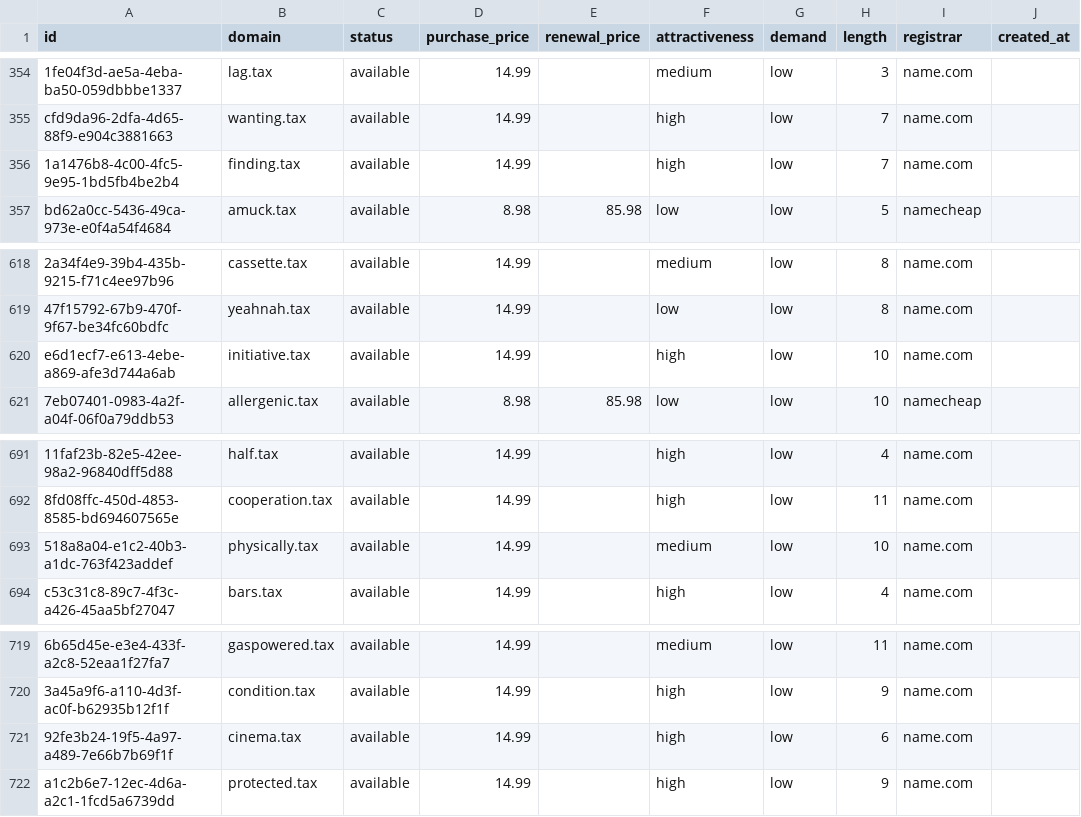
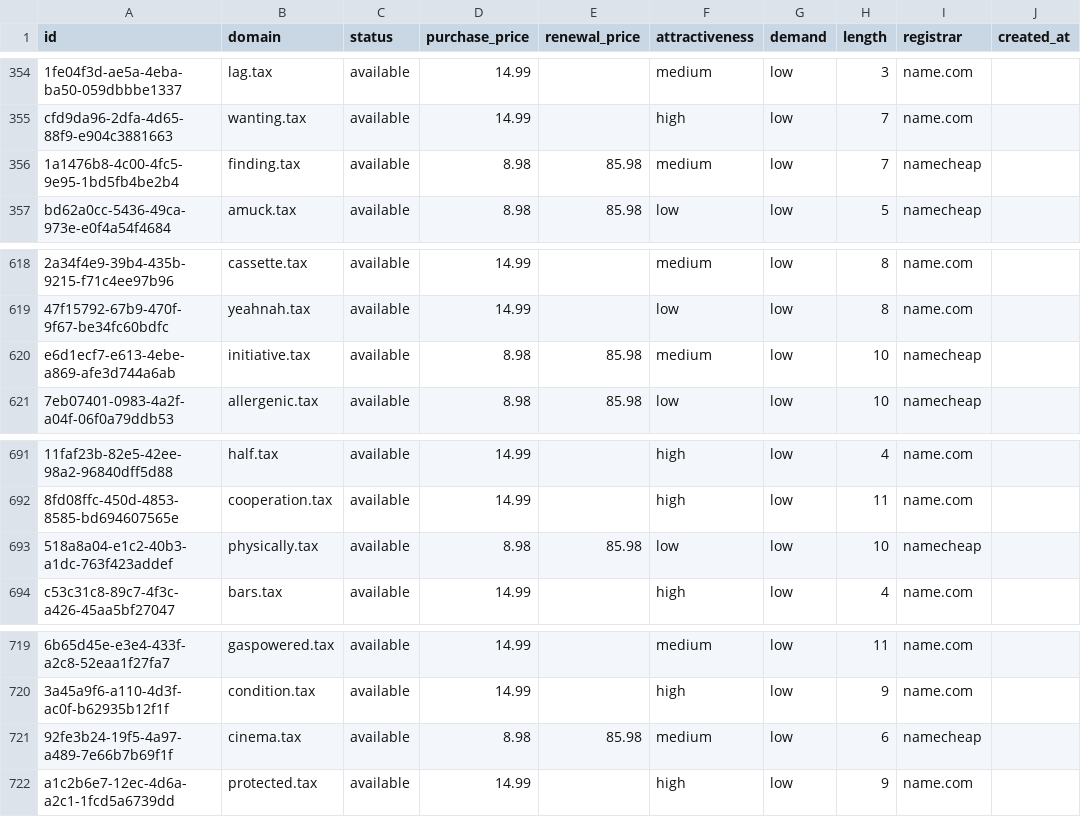
Before and after one commit to UniqueDomains/tax-oneword-domains, a CSV file: tax.csv, drawn as a sheet; only a part is shown, gaps mark what is left out; the diff names each change by its address in the sheet, - before the commit and + after, or states it on an @@ line.

Commit message:
Domains update

```diff
--- a/tax.csv
+++ b/tax.csv
-D356 (purchase_price): 14.99
+D356 (purchase_price): 8.98
-E356 (renewal_price): (empty)
+E356 (renewal_price): 85.98
-F356 (attractiveness): high
+F356 (attractiveness): medium
-I356 (registrar): name.com
+I356 (registrar): namecheap
-D620 (purchase_price): 14.99
+D620 (purchase_price): 8.98
-E620 (renewal_price): (empty)
+E620 (renewal_price): 85.98
-F620 (attractiveness): high
+F620 (attractiveness): medium
-I620 (registrar): name.com
+I620 (registrar): namecheap
-D693 (purchase_price): 14.99
+D693 (purchase_price): 8.98
-E693 (renewal_price): (empty)
+E693 (renewal_price): 85.98
-F693 (attractiveness): medium
+F693 (attractiveness): low
-I693 (registrar): name.com
+I693 (registrar): namecheap
-D721 (purchase_price): 14.99
+D721 (purchase_price): 8.98
-E721 (renewal_price): (empty)
+E721 (renewal_price): 85.98
-F721 (attractiveness): high
+F721 (attractiveness): medium
-I721 (registrar): name.com
+I721 (registrar): namecheap
```
Also changed, not shown: 4 other files.
